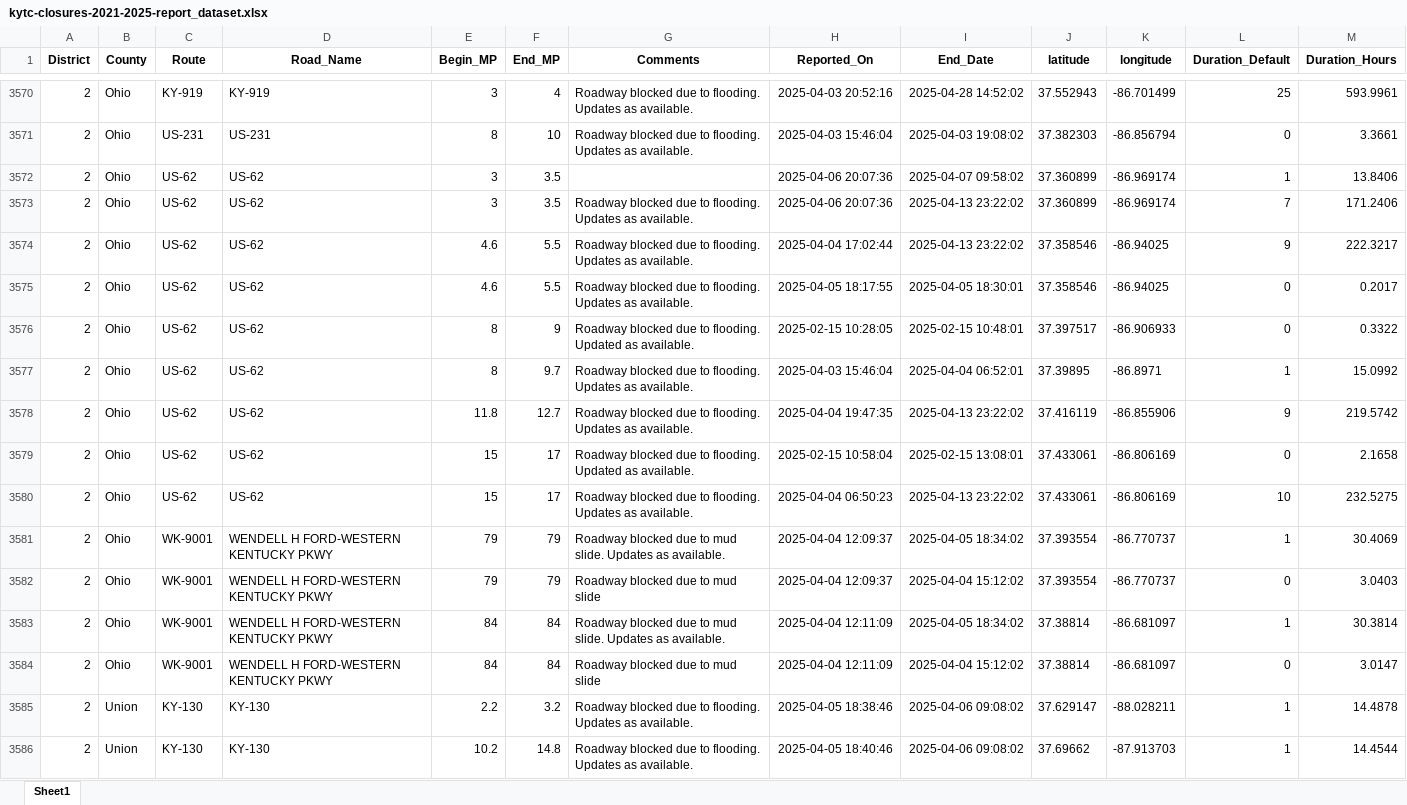
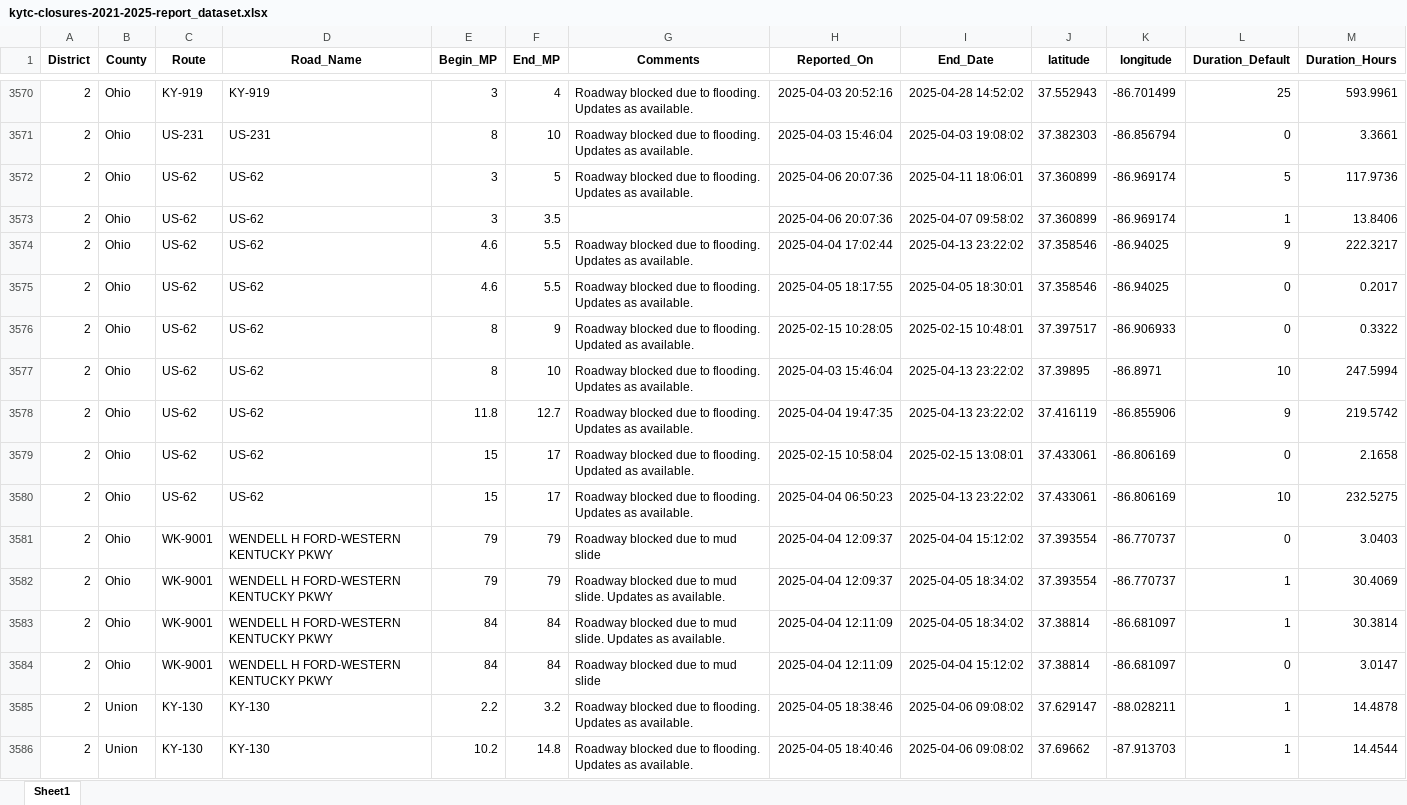
Before and after one commit to chrislambert-ky/analysis-ky-roadclosures, an Excel workbook: data-reportready/kytc-closures-2021-2025-report_dataset.xlsx, sheet Sheet1, drawn as a sheet; only a part is shown, gaps mark what is left out; values as stored, in another font and other column widths than the file's, no borders; removed rows and columns are numbered as before the commit, all else as after; the diff covers the shown part only; the diff names each change by its address in the sheet, - before the commit and + after, or states it on an @@ line.

```diff
--- a/data-reportready/kytc-closures-2021-2025-report_dataset.xlsx (sheet Sheet1)
+++ b/data-reportready/kytc-closures-2021-2025-report_dataset.xlsx (sheet Sheet1)
+row 3572: 2 | Ohio | US-62 | US-62 | 3 | 5 | Roadway blocked due to flooding. Updates as available. | 2025-04-06 20:07:36 | 2025-04-11 18:06:01 | 37.360899 | -86.969174 | 5 | 117.9736
-row 3573: 2 | Ohio | US-62 | US-62 | 3 | 3.5 | Roadway blocked due to flooding. Updates as available. | 2025-04-06 20:07:36 | 2025-04-13 23:22:02 | 37.360899 | -86.969174 | 7 | 171.2406
-F3577 (End_MP): 9.7
+F3577 (End_MP): 10
-I3577 (End_Date): 2025-04-04 06:52:01
+I3577 (End_Date): 2025-04-13 23:22:02
-L3577 (Duration_Default): 1
+L3577 (Duration_Default): 10
-M3577 (Duration_Hours): 15.0992
+M3577 (Duration_Hours): 247.5994
@@ row 3581 moved to row 3582: 2 @@
```
Also changed, not shown: 4 added rows, 5 removed rows, 226 moved rows and 114 edited cells elsewhere in this sheet, data-reportready/kytc-closures-report_dataset.xlsx, 6 other files.
